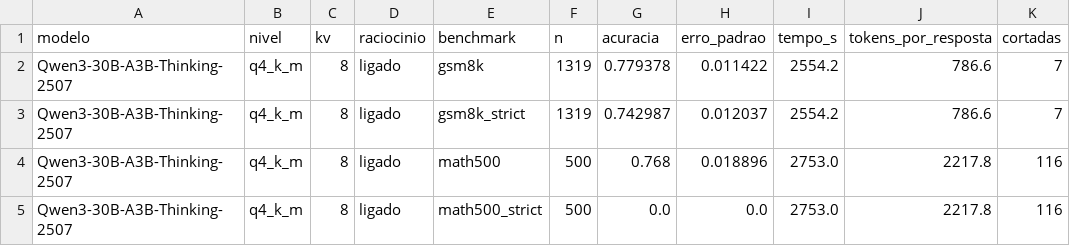
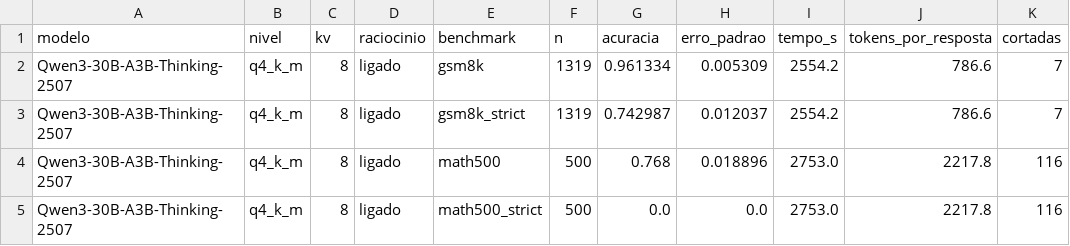
Before and after one commit to murilo-as/RESIDENCIA-IA, a CSV file: resultados/Qwen3-30B-A3B-Thinking-2507/2026-11-18_verificacao_q4_k_m_kv8/kv.csv, drawn as a sheet; only a part is shown; the diff names each change by its address in the sheet, - before the commit and + after, or states it on an @@ line.

```diff
--- a/resultados/Qwen3-30B-A3B-Thinking-2507/2026-11-18_verificacao_q4_k_m_kv8/kv.csv
+++ b/resultados/Qwen3-30B-A3B-Thinking-2507/2026-11-18_verificacao_q4_k_m_kv8/kv.csv
-G2 (acuracia): 0.779378
+G2 (acuracia): 0.961334
-H2 (erro_padrao): 0.011422
+H2 (erro_padrao): 0.005309
```
Also changed, not shown: data/medicoes/verificacoes.csv, 7 other files.
